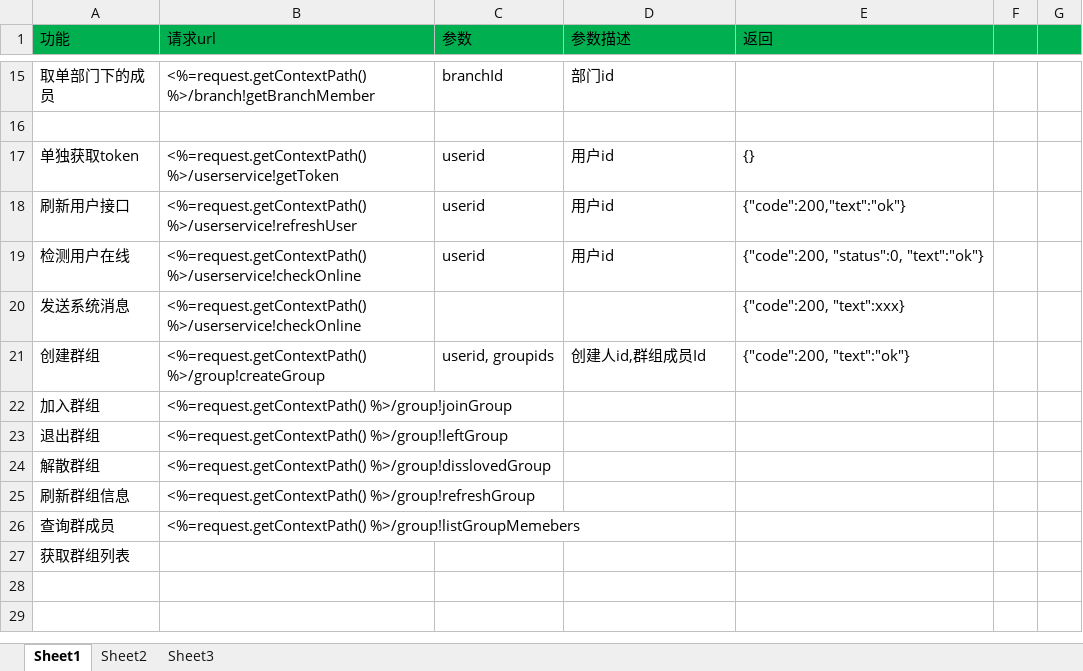
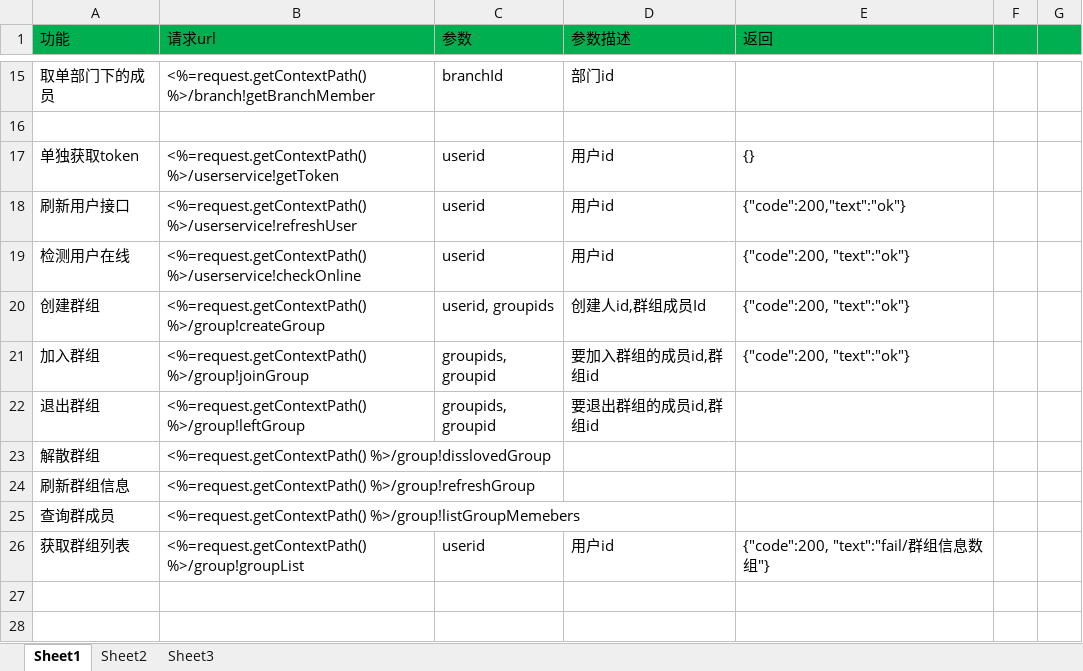
Before and after one commit to elementdavv/ims, an Excel workbook: sealtalk/doc/接口协议.xlsx, sheet Sheet1, drawn as a sheet; only a part is shown, gaps mark what is left out; values as stored, in another font and other column widths than the file's, no borders; removed rows and columns are numbered as before the commit, all else as after; the diff names each change by its address in the sheet, - before the commit and + after, or states it on an @@ line.

```diff
--- a/sealtalk/doc/接口协议.xlsx (sheet Sheet1)
+++ b/sealtalk/doc/接口协议.xlsx (sheet Sheet1)
-E19 (返回): {"code":200, "status":0, "text":"ok"}
+E19 (返回): {"code":200, "text":"ok"}
-row 20: 发送系统消息 | <%=request.getContextPath() %>/userservice!checkOnline |  |  | {"code":200, "text":xxx}
-C21:C22 (参数): (empty)
+C21:C22 (参数): groupids, groupid
-D21 (参数描述): (empty)
+D21 (参数描述): 要加入群组的成员id,群组id
-E21 (返回): (empty)
+E21 (返回): {"code":200, "text":"ok"}
-D22 (参数描述): (empty)
+D22 (参数描述): 要退出群组的成员id,群组id
-B26 (请求url): (empty)
+B26 (请求url): <%=request.getContextPath() %>/group!groupList
-C26 (参数): (empty)
+C26 (参数): userid
-D26 (参数描述): (empty)
+D26 (参数描述): 用户id
-E26 (返回): (empty)
+E26 (返回): {"code":200, "text":"fail/群组信息数组"}
```
Also changed, not shown: 15 other files.
